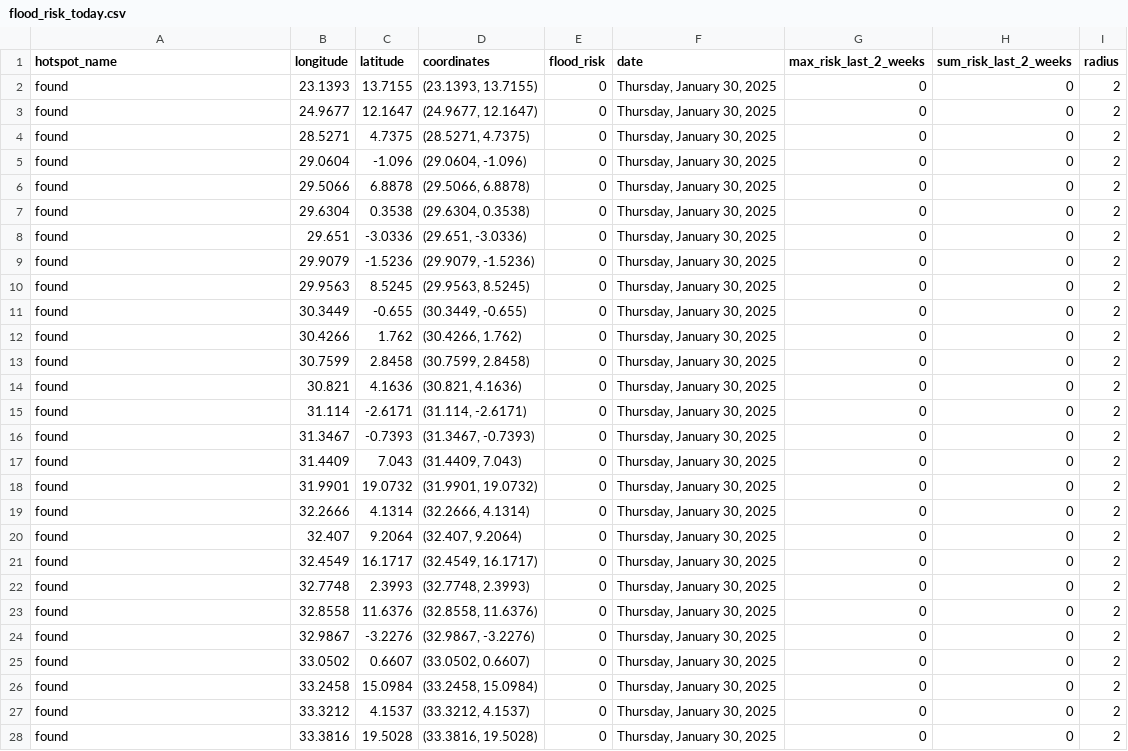
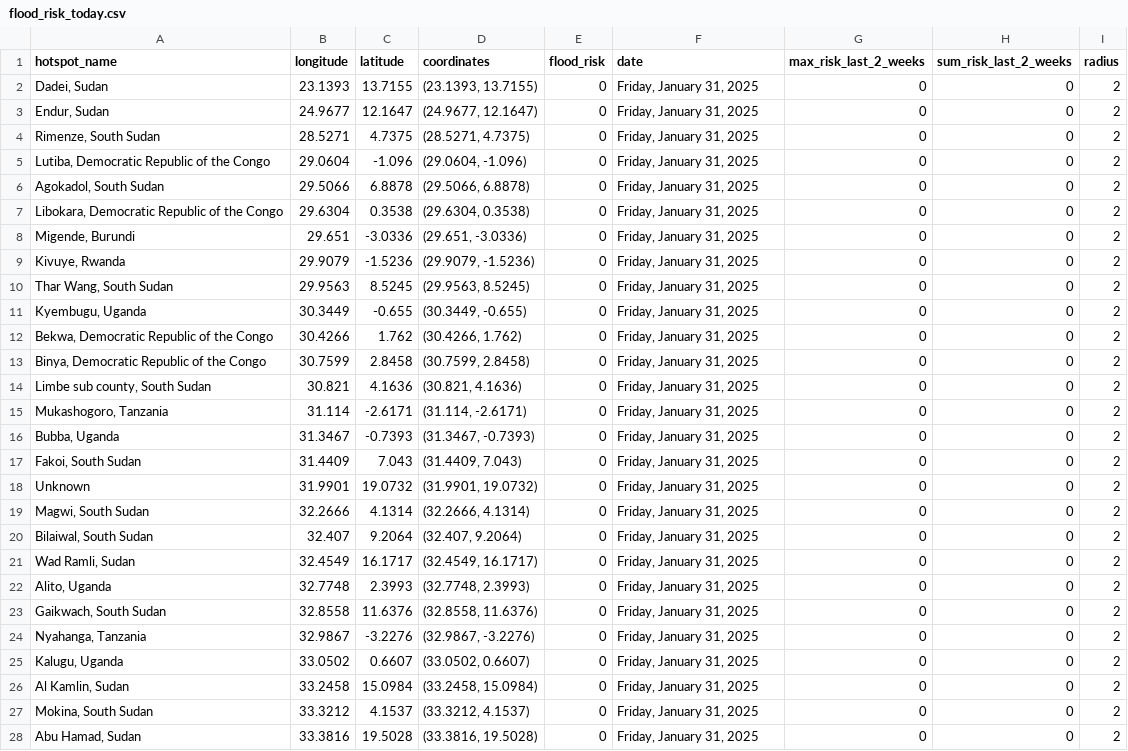
Before and after one commit to annikamcginnis/nile-basin-flood-hotspots-daily, a CSV file: flood_risk_today.csv, drawn as a sheet; only a part is shown; the diff covers the shown part only.

```diff
--- a/flood_risk_today.csv
+++ b/flood_risk_today.csv
@@ -1,28 +1,28 @@
 hotspot_name,longitude,latitude,coordinates,flood_risk,date,max_risk_last_2_weeks,sum_risk_last_2_weeks,radius
-found,23.1393,13.7155,"(23.1393, 13.7155)",0,"Thursday, January 30, 2025",0,0,2
-found,24.9677,12.1647,"(24.9677, 12.1647)",0,"Thursday, January 30, 2025",0,0,2
-found,28.5271,4.7375,"(28.5271, 4.7375)",0,"Thursday, January 30, 2025",0,0,2
-found,29.0604,-1.096,"(29.0604, -1.096)",0,"Thursday, January 30, 2025",0,0,2
-found,29.5066,6.8878,"(29.5066, 6.8878)",0,"Thursday, January 30, 2025",0,0,2
-found,29.6304,0.3538,"(29.6304, 0.3538)",0,"Thursday, January 30, 2025",0,0,2
-found,29.651,-3.0336,"(29.651, -3.0336)",0,"Thursday, January 30, 2025",0,0,2
-found,29.9079,-1.5236,"(29.9079, -1.5236)",0,"Thursday, January 30, 2025",0,0,2
-found,29.9563,8.5245,"(29.9563, 8.5245)",0,"Thursday, January 30, 2025",0,0,2
-found,30.3449,-0.655,"(30.3449, -0.655)",0,"Thursday, January 30, 2025",0,0,2
-found,30.4266,1.762,"(30.4266, 1.762)",0,"Thursday, January 30, 2025",0,0,2
-found,30.7599,2.8458,"(30.7599, 2.8458)",0,"Thursday, January 30, 2025",0,0,2
-found,30.821,4.1636,"(30.821, 4.1636)",0,"Thursday, January 30, 2025",0,0,2
-found,31.114,-2.6171,"(31.114, -2.6171)",0,"Thursday, January 30, 2025",0,0,2
-found,31.3467,-0.7393,"(31.3467, -0.7393)",0,"Thursday, January 30, 2025",0,0,2
-found,31.4409,7.043,"(31.4409, 7.043)",0,"Thursday, January 30, 2025",0,0,2
-found,31.9901,19.0732,"(31.9901, 19.0732)",0,"Thursday, January 30, 2025",0,0,2
-found,32.2666,4.1314,"(32.2666, 4.1314)",0,"Thursday, January 30, 2025",0,0,2
-found,32.407,9.2064,"(32.407, 9.2064)",0,"Thursday, January 30, 2025",0,0,2
-found,32.4549,16.1717,"(32.4549, 16.1717)",0,"Thursday, January 30, 2025",0,0,2
-found,32.7748,2.3993,"(32.7748, 2.3993)",0,"Thursday, January 30, 2025",0,0,2
-found,32.8558,11.6376,"(32.8558, 11.6376)",0,"Thursday, January 30, 2025",0,0,2
-found,32.9867,-3.2276,"(32.9867, -3.2276)",0,"Thursday, January 30, 2025",0,0,2
-found,33.0502,0.6607,"(33.0502, 0.6607)",0,"Thursday, January 30, 2025",0,0,2
-found,33.2458,15.0984,"(33.2458, 15.0984)",0,"Thursday, January 30, 2025",0,0,2
-found,33.3212,4.1537,"(33.3212, 4.1537)",0,"Thursday, January 30, 2025",0,0,2
-found,33.3816,19.5028,"(33.3816, 19.5028)",0,"Thursday, January 30, 2025",0,0,2
+"Dadei, Sudan",23.1393,13.7155,"(23.1393, 13.7155)",0,"Friday, January 31, 2025",0,0,2
+"Endur, Sudan",24.9677,12.1647,"(24.9677, 12.1647)",0,"Friday, January 31, 2025",0,0,2
+"Rimenze, South Sudan",28.5271,4.7375,"(28.5271, 4.7375)",0,"Friday, January 31, 2025",0,0,2
+"Lutiba, Democratic Republic of the Congo",29.0604,-1.096,"(29.0604, -1.096)",0,"Friday, January 31, 2025",0,0,2
+"Agokadol, South Sudan",29.5066,6.8878,"(29.5066, 6.8878)",0,"Friday, January 31, 2025",0,0,2
+"Libokara, Democratic Republic of the Congo",29.6304,0.3538,"(29.6304, 0.3538)",0,"Friday, January 31, 2025",0,0,2
+"Migende, Burundi",29.651,-3.0336,"(29.651, -3.0336)",0,"Friday, January 31, 2025",0,0,2
+"Kivuye, Rwanda",29.9079,-1.5236,"(29.9079, -1.5236)",0,"Friday, January 31, 2025",0,0,2
+"Thar Wang, South Sudan",29.9563,8.5245,"(29.9563, 8.5245)",0,"Friday, January 31, 2025",0,0,2
+"Kyembugu, Uganda",30.3449,-0.655,"(30.3449, -0.655)",0,"Friday, January 31, 2025",0,0,2
+"Bekwa, Democratic Republic of the Congo",30.4266,1.762,"(30.4266, 1.762)",0,"Friday, January 31, 2025",0,0,2
+"Binya, Democratic Republic of the Congo",30.7599,2.8458,"(30.7599, 2.8458)",0,"Friday, January 31, 2025",0,0,2
+"Limbe sub county, South Sudan",30.821,4.1636,"(30.821, 4.1636)",0,"Friday, January 31, 2025",0,0,2
+"Mukashogoro, Tanzania",31.114,-2.6171,"(31.114, -2.6171)",0,"Friday, January 31, 2025",0,0,2
+"Bubba, Uganda",31.3467,-0.7393,"(31.3467, -0.7393)",0,"Friday, January 31, 2025",0,0,2
+"Fakoi, South Sudan",31.4409,7.043,"(31.4409, 7.043)",0,"Friday, January 31, 2025",0,0,2
+Unknown,31.9901,19.0732,"(31.9901, 19.0732)",0,"Friday, January 31, 2025",0,0,2
+"Magwi, South Sudan",32.2666,4.1314,"(32.2666, 4.1314)",0,"Friday, January 31, 2025",0,0,2
+"Bilaiwal, South Sudan",32.407,9.2064,"(32.407, 9.2064)",0,"Friday, January 31, 2025",0,0,2
+"Wad Ramli, Sudan",32.4549,16.1717,"(32.4549, 16.1717)",0,"Friday, January 31, 2025",0,0,2
+"Alito, Uganda",32.7748,2.3993,"(32.7748, 2.3993)",0,"Friday, January 31, 2025",0,0,2
+"Gaikwach, South Sudan",32.8558,11.6376,"(32.8558, 11.6376)",0,"Friday, January 31, 2025",0,0,2
+"Nyahanga, Tanzania",32.9867,-3.2276,"(32.9867, -3.2276)",0,"Friday, January 31, 2025",0,0,2
+"Kalugu, Uganda",33.0502,0.6607,"(33.0502, 0.6607)",0,"Friday, January 31, 2025",0,0,2
+"Al Kamlin, Sudan",33.2458,15.0984,"(33.2458, 15.0984)",0,"Friday, January 31, 2025",0,0,2
+"Mokina, South Sudan",33.3212,4.1537,"(33.3212, 4.1537)",0,"Friday, January 31, 2025",0,0,2
+"Abu Hamad, Sudan",33.3816,19.5028,"(33.3816, 19.5028)",0,"Friday, January 31, 2025",0,0,2
```
Also changed, not shown: 46 edited cells elsewhere in this file, 2 other files.
